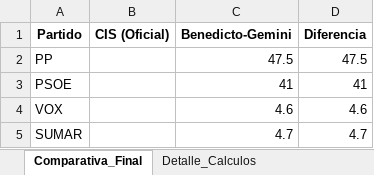
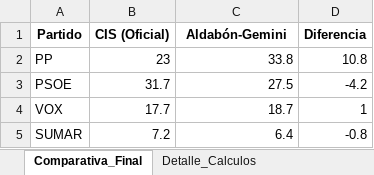
Before and after one commit to MBAInative/cis-benedicto-gemini, an Excel workbook: analisis_auditado_3540_v2.xlsx, sheet Comparativa_Final, drawn as a sheet; values as stored, in another font and other column widths than the file's, no borders; the diff names each change by its address in the sheet, - before the commit and + after, or states it on an @@ line.

```diff
--- a/analisis_auditado_3540_v2.xlsx (sheet Comparativa_Final)
+++ b/analisis_auditado_3540_v2.xlsx (sheet Comparativa_Final)
-C1: Benedicto-Gemini
+C1: Aldabón-Gemini
-B2 (CIS (Oficial)): (empty)
+B2 (CIS (Oficial)): 23
-C2 (Aldabón-Gemini): 47.5
+C2 (Aldabón-Gemini): 33.8
-D2 (Diferencia): 47.5
+D2 (Diferencia): 10.8
-B3 (CIS (Oficial)): (empty)
+B3 (CIS (Oficial)): 31.7
-C3 (Aldabón-Gemini): 41
+C3 (Aldabón-Gemini): 27.5
-D3 (Diferencia): 41
+D3 (Diferencia): -4.2
-B4 (CIS (Oficial)): (empty)
+B4 (CIS (Oficial)): 17.7
-C4 (Aldabón-Gemini): 4.6
+C4 (Aldabón-Gemini): 18.7
-D4 (Diferencia): 4.6
+D4 (Diferencia): 1
-B5 (CIS (Oficial)): (empty)
+B5 (CIS (Oficial)): 7.2
-C5 (Aldabón-Gemini): 4.7
+C5 (Aldabón-Gemini): 6.4
-D5 (Diferencia): 4.7
+D5 (Diferencia): -0.8
```
Also changed, not shown: sheet Detalle_Calculos, 22 other files.
